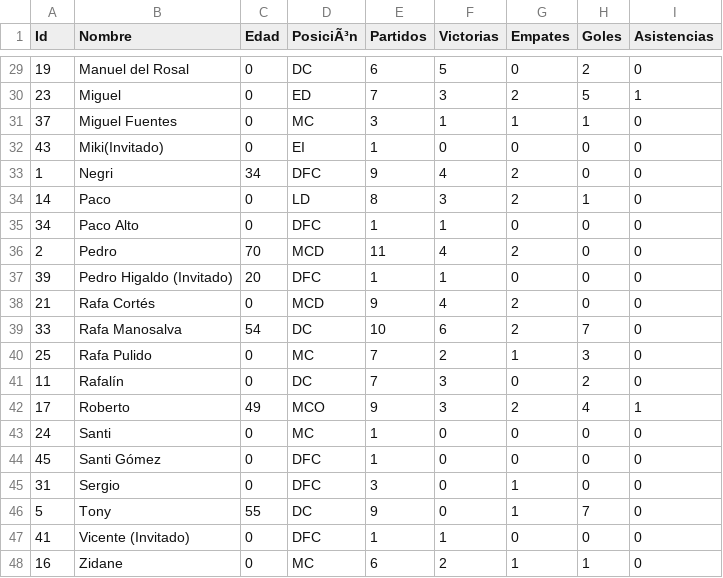
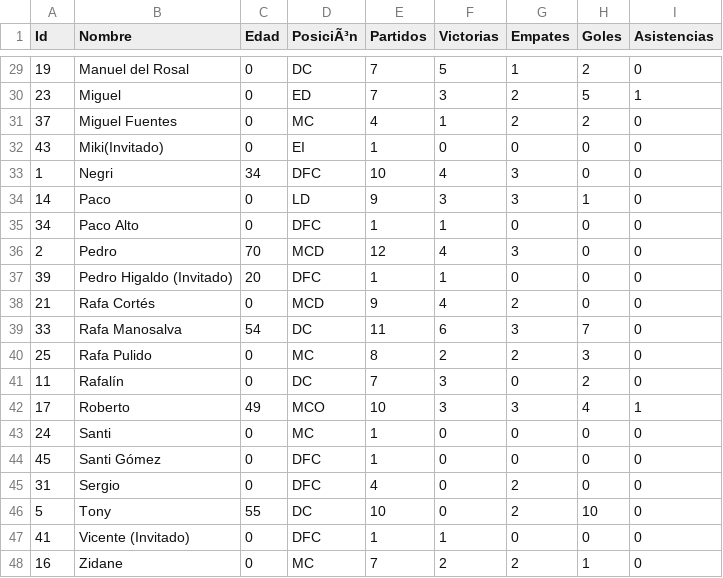
Before and after one commit to gonzalodom11/C.D-Quemadillas, a CSV file: datos/Quemadillas.csv, drawn as a sheet; only a part is shown, gaps mark what is left out; the diff covers the shown part only.

```diff
--- a/datos/Quemadillas.csv
+++ b/datos/Quemadillas.csv
@@ -29,20 +29,20 @@ Id,Nombre,Edad,PosiciÃ³n,Partidos,Victorias,Empates,Goles,Asistencias
-19,Manuel del Rosal,0,DC,6,5,0,2,0
+19,Manuel del Rosal,0,DC,7,5,1,2,0
 23,Miguel,0,ED,7,3,2,5,1
-37,Miguel Fuentes,0,MC,3,1,1,1,0
+37,Miguel Fuentes,0,MC,4,1,2,2,0
 43,Miki(Invitado),0,EI,1,0,0,0,0
-1,Negri,34,DFC,9,4,2,0,0
-14,Paco,0,LD,8,3,2,1,0
+1,Negri,34,DFC,10,4,3,0,0
+14,Paco,0,LD,9,3,3,1,0
 34,Paco Alto,0,DFC,1,1,0,0,0
-2,Pedro,70,MCD,11,4,2,0,0
+2,Pedro,70,MCD,12,4,3,0,0
 39,Pedro Higaldo (Invitado),20,DFC,1,1,0,0,0
 21,Rafa Cortés,0,MCD,9,4,2,0,0
-33,Rafa Manosalva,54,DC,10,6,2,7,0
-25,Rafa Pulido,0,MC,7,2,1,3,0
+33,Rafa Manosalva,54,DC,11,6,3,7,0
+25,Rafa Pulido,0,MC,8,2,2,3,0
 11,Rafalín,0,DC,7,3,0,2,0
-17,Roberto,49,MCO,9,3,2,4,1
+17,Roberto,49,MCO,10,3,3,4,1
 24,Santi,0,MC,1,0,0,0,0
 45,Santi Gómez,0,DFC,1,0,0,0,0
-31,Sergio,0,DFC,3,0,1,0,0
-5,Tony,55,DC,9,0,1,7,0
+31,Sergio,0,DFC,4,0,2,0,0
+5,Tony,55,DC,10,0,2,10,0
 41,Vicente (Invitado),0,DFC,1,1,0,0,0
-16,Zidane,0,MC,6,2,1,1,0
+16,Zidane,0,MC,7,2,2,1,0
```
Also changed, not shown: 33 edited cells elsewhere in this file, 4 other files.
